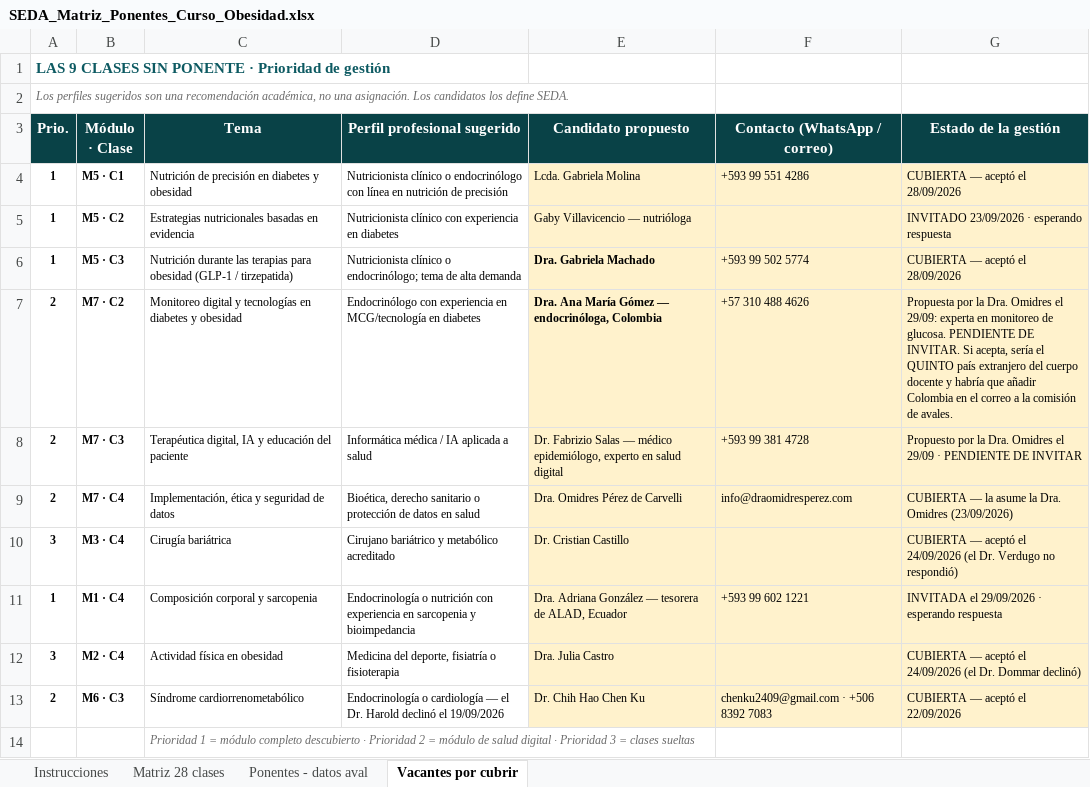
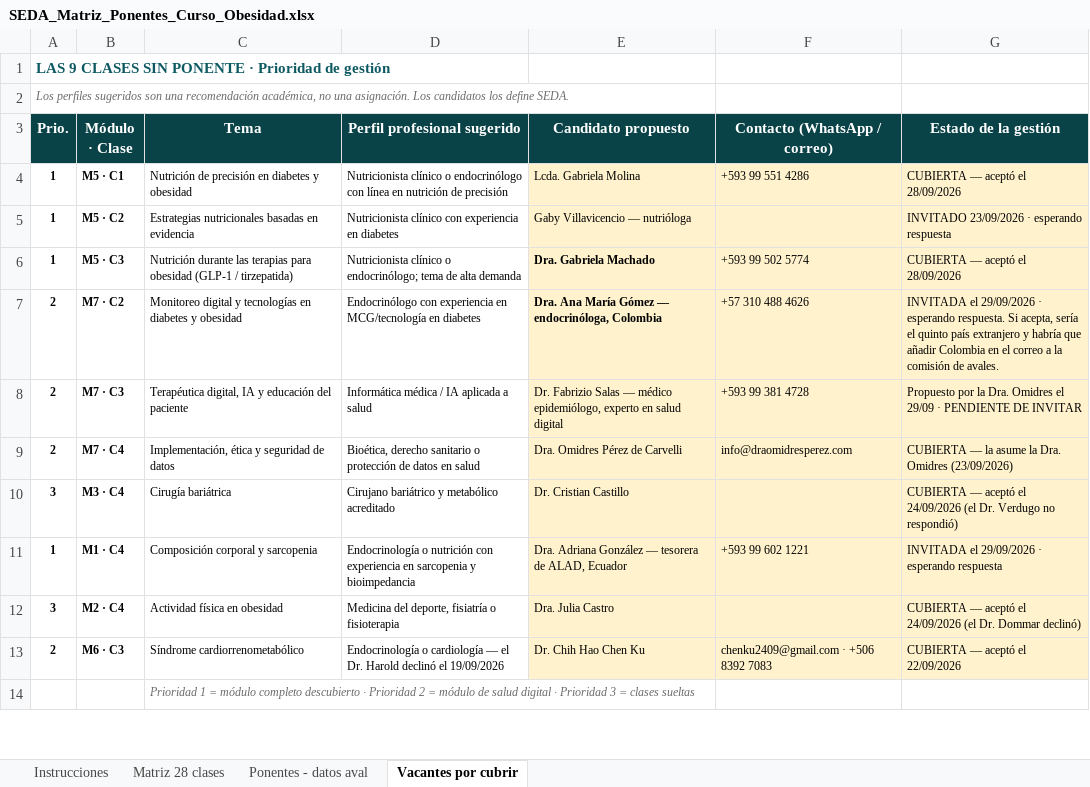
Before and after one commit to Dra-Omidres/Academic-, an Excel workbook: curso-obesidad-seda/SEDA_Matriz_Ponentes_Curso_Obesidad.xlsx, sheet Vacantes por cubrir, drawn as a sheet; only a part is shown; values as stored, in another font and other column widths than the file's, no borders; the diff names each change by its address in the sheet, - before the commit and + after, or states it on an @@ line.

```diff
--- a/curso-obesidad-seda/SEDA_Matriz_Ponentes_Curso_Obesidad.xlsx (sheet Vacantes por cubrir)
+++ b/curso-obesidad-seda/SEDA_Matriz_Ponentes_Curso_Obesidad.xlsx (sheet Vacantes por cubrir)
-G7 (Estado de la gestión): Propuesta por la Dra. Omidres el 29/09: experta en monitoreo de glucosa. PENDIENTE DE INVITAR. Si acepta, sería el QUINTO país extranjero del cuerpo docente y habría…
+G7 (Estado de la gestión): INVITADA el 29/09/2026 · esperando respuesta. Si acepta, sería el quinto país extranjero y habría…
```
